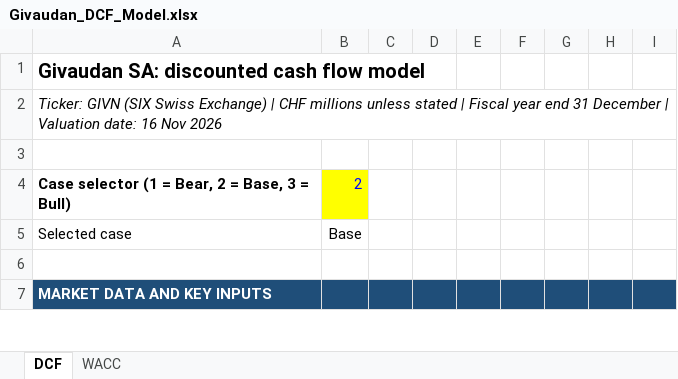
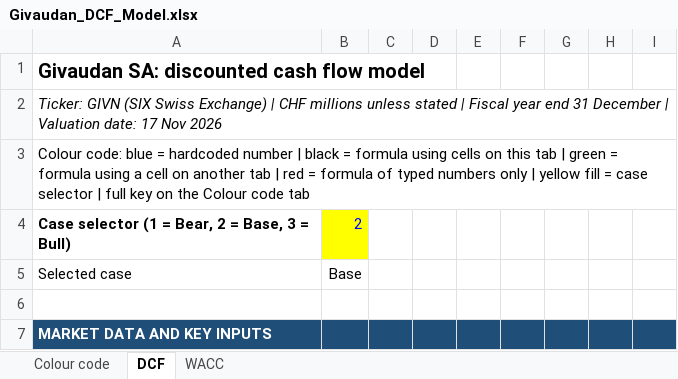
Before and after one commit to pascalielric/financelab, an Excel workbook: downloads/Givaudan_DCF_Model.xlsx, sheet DCF, drawn as a sheet; only a part is shown; values as stored, in another font and other column widths than the file's, no borders; the diff covers the shown part only; the diff names each change by its address in the sheet, - before the commit and + after, or states it on an @@ line.

```diff
--- a/downloads/Givaudan_DCF_Model.xlsx (sheet DCF)
+++ b/downloads/Givaudan_DCF_Model.xlsx (sheet DCF)
+sheet tab: Colour code
-A2: …Valuation date: 16 Nov 2026
+A2: …Valuation date: 17 Nov 2026
-A3: (empty)
+A3: Colour code: blue = hardcoded number | black = formula using cells on this tab | green = formula using a cell on another tab | red = formula of typed numbers only | yellow fill = case selector | full key on the Colour code tab
```
Also changed, not shown: 1 edited cell and cell formats elsewhere in this sheet, sheet WACC, downloads/Temenos_LBO_Model.xlsx, 10 other files.
